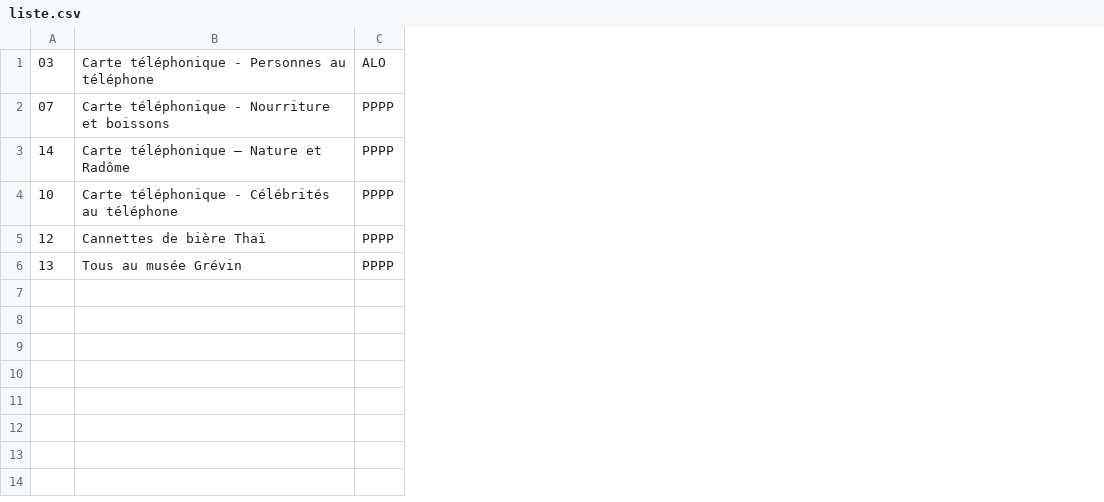
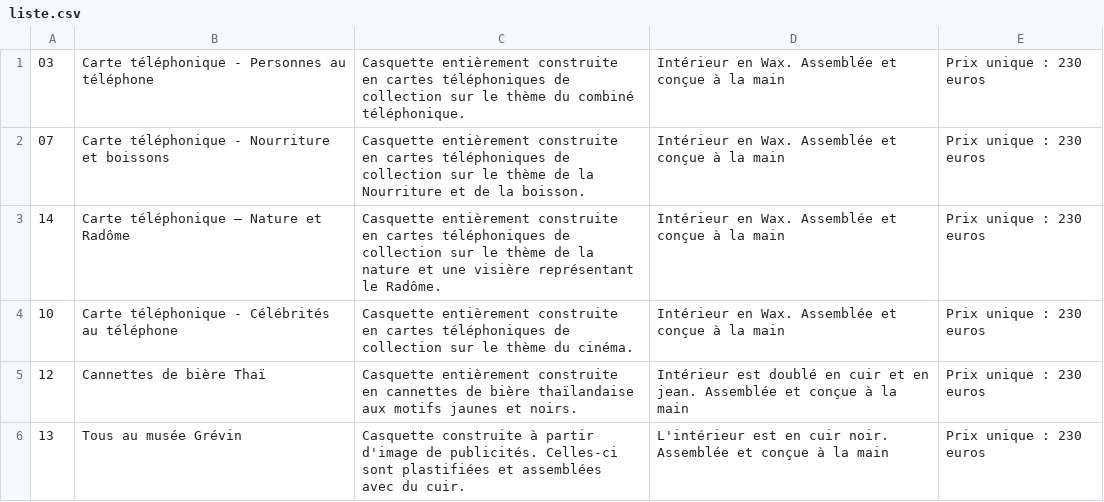
Before and after one commit to mathurinpetit/metacasquette, a CSV file: public/img/casquettes/models/01/liste.csv, drawn as a sheet; removed rows and columns are numbered as before the commit, all else as after; the diff names each change by its address in the sheet, - before the commit and + after, or states it on an @@ line.

```diff
--- a/public/img/casquettes/models/01/liste.csv
+++ b/public/img/casquettes/models/01/liste.csv
-column C, rows 1-6: ALO | PPPP | PPPP | PPPP | PPPP | PPPP
+column C, rows 1-6: Casquette entièrement construite en cartes téléphoniques de collection sur le thème du combiné téléphonique. | Casquette entièrement construite en cartes téléphoniques de collection sur le thème de la Nourriture et de la boisson. | Casquette entièrement construite en cartes téléphoniques de collection sur le thème de la nature et une visière représentant le Radôme. | Casquette entièrement construite en cartes téléphoniques de collection sur le thème du cinéma. | Casquette entièrement construite en cannettes de bière thaïlandaise aux motifs jaunes et noirs. | Casquette construite à partir d'image de publicités. Celles-ci sont plastifiées et assemblées avec du cuir.
+column D, rows 1-6: Intérieur en Wax. Assemblée et conçue à la main | Intérieur en Wax. Assemblée et conçue à la main | Intérieur en Wax. Assemblée et conçue à la main | Intérieur en Wax. Assemblée et conçue à la main | Intérieur est doublé en cuir et en jean. Assemblée et conçue à la main | L'intérieur est en cuir noir. Assemblée et conçue à la main
+column E, rows 1-6: all Prix unique : 230 euros
```
Also changed, not shown: 16 other files.
